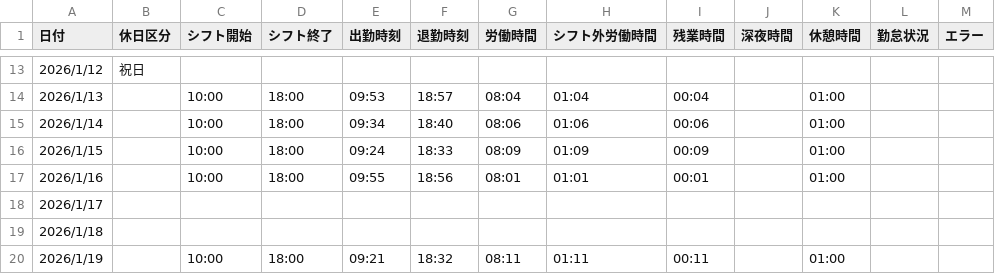
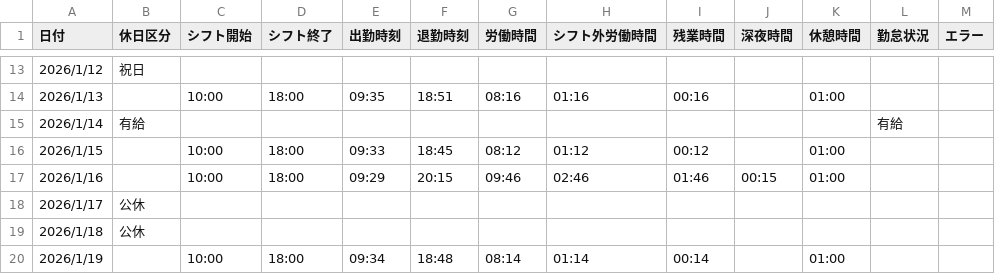
Before and after one commit to solclarus/jobcan-dashboard, a CSV file: public/data/2026-01.csv, drawn as a sheet; only a part is shown, gaps mark what is left out; the diff covers the shown part only.

```diff
--- a/public/data/2026-01.csv
+++ b/public/data/2026-01.csv
@@ -13,8 +13,8 @@
 2026/1/12,"祝日","","","","","","","","","","",""
-2026/1/13,"","10:00","18:00","09:53","18:57","08:04","01:04","00:04","","01:00","",""
-2026/1/14,"","10:00","18:00","09:34","18:40","08:06","01:06","00:06","","01:00","",""
-2026/1/15,"","10:00","18:00","09:24","18:33","08:09","01:09","00:09","","01:00","",""
-2026/1/16,"","10:00","18:00","09:55","18:56","08:01","01:01","00:01","","01:00","",""
-2026/1/17,"","","","","","","","","","","",""
-2026/1/18,"","","","","","","","","","","",""
-2026/1/19,"","10:00","18:00","09:21","18:32","08:11","01:11","00:11","","01:00","",""
+2026/1/13,"","10:00","18:00","09:35","18:51","08:16","01:16","00:16","","01:00","",""
+2026/1/14,"有給","","","","","","","","","","有給",""
+2026/1/15,"","10:00","18:00","09:33","18:45","08:12","01:12","00:12","","01:00","",""
+2026/1/16,"","10:00","18:00","09:29","20:15","09:46","02:46","01:46","00:15","01:00","",""
+2026/1/17,"公休","","","","","","","","","","",""
+2026/1/18,"公休","","","","","","","","","","",""
+2026/1/19,"","10:00","18:00","09:34","18:48","08:14","01:14","00:14","","01:00","",""
```
Also changed, not shown: 93 edited cells elsewhere in this file, 23 other files.
